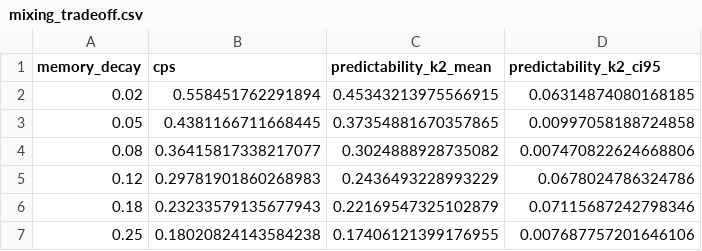
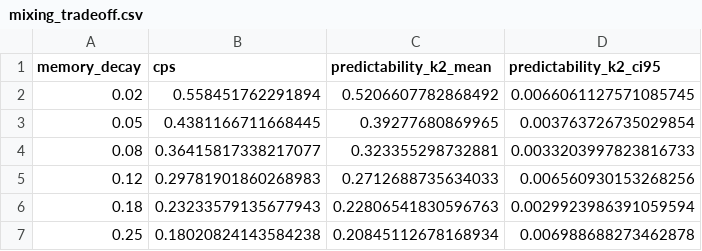
Before and after one commit to akkhanh/qlbs-fisat-2026, a CSV file: results/generated/mixing_tradeoff.csv, drawn as a sheet.

```diff
--- a/results/generated/mixing_tradeoff.csv
+++ b/results/generated/mixing_tradeoff.csv
@@ -1,7 +1,7 @@
 memory_decay,cps,predictability_k2_mean,predictability_k2_ci95
-0.02,0.558451762291894,0.45343213975566915,0.06314874080168185
-0.05,0.4381166711668445,0.37354881670357865,0.00997058188724858
-0.08,0.36415817338217077,0.3024888928735082,0.007470822624668806
-0.12,0.29781901860268983,0.2436493228993229,0.0678024786324786
-0.18,0.23233579135677943,0.22169547325102879,0.07115687242798346
-0.25,0.18020824143584238,0.17406121399176955,0.007687757201646106
+0.02,0.558451762291894,0.5206607782868492,0.0066061127571085745
+0.05,0.4381166711668445,0.39277680869965,0.003763726735029854
+0.08,0.36415817338217077,0.323355298732881,0.0033203997823816733
+0.12,0.29781901860268983,0.2712688735634033,0.006560930153268256
+0.18,0.23233579135677943,0.22806541830596763,0.0029923986391059594
+0.25,0.18020824143584238,0.20845112678168934,0.006988688273462878
```
Also changed, not shown: results/generated/benchmark_summary.csv, results/generated/ngram_predictability_multiseed.csv, 11 other files.
